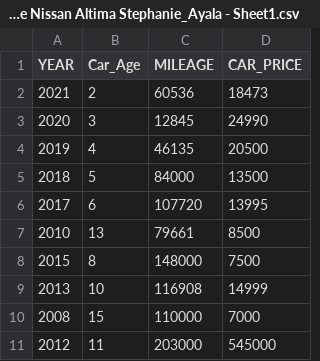
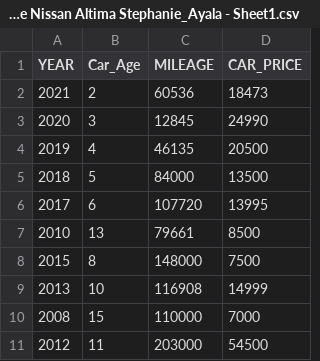
Before and after one commit to stephinaeee/Skyline-Math-200, a CSV file: Car Values Over Time Nissan Altima Stephanie_Ayala - Sheet1.csv, drawn as a sheet.

Commit message:
Update Car Values Over Time Nissan Altima Stephanie_Ayala - Sheet1.csv

```diff
--- a/Car Values Over Time Nissan Altima Stephanie_Ayala - Sheet1.csv
+++ b/Car Values Over Time Nissan Altima Stephanie_Ayala - Sheet1.csv
@@ -10,2 +10,2 @@ YEAR,Car_Age,MILEAGE,CAR_PRICE
 2008,15,110000,7000
-2012,11,203000,545000
+2012,11,203000,54500
```
